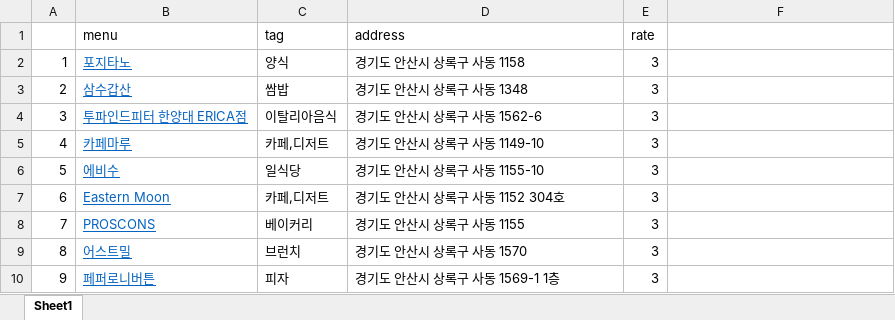
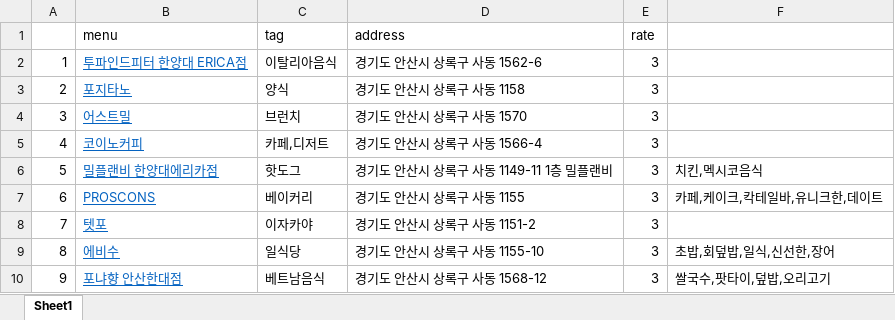
Before and after one commit to EndlessAssignment/Menu, an Excel workbook: menu.xlsx, sheet Sheet1, drawn as a sheet; only a part is shown; values as stored, in another font and other column widths than the file's, no borders; the diff covers the shown part only; the diff names each change by its address in the sheet, - before the commit and + after, or states it on an @@ line.

```diff
--- a/menu.xlsx (sheet Sheet1)
+++ b/menu.xlsx (sheet Sheet1)
-B2 (menu): 포지타노
+B2 (menu): 투파인드피터 한양대 ERICA점
-C2 (tag): 양식
+C2 (tag): 이탈리아음식
-D2 (address): 경기도 안산시 상록구 사동 1158
+D2 (address): 경기도 안산시 상록구 사동 1562-6
-B3 (menu): 삼수갑산
+B3 (menu): 포지타노
-C3 (tag): 쌈밥
+C3 (tag): 양식
-D3 (address): 경기도 안산시 상록구 사동 1348
+D3 (address): 경기도 안산시 상록구 사동 1158
-B4 (menu): 투파인드피터 한양대 ERICA점
+B4 (menu): 어스트밀
-C4 (tag): 이탈리아음식
+C4 (tag): 브런치
-D4 (address): 경기도 안산시 상록구 사동 1562-6
+D4 (address): 경기도 안산시 상록구 사동 1570
-B5 (menu): 카페마루
+B5 (menu): 코이노커피
-D5 (address): 경기도 안산시 상록구 사동 1149-10
+D5 (address): 경기도 안산시 상록구 사동 1566-4
-B6 (menu): 에비수
+B6 (menu): 밀플랜비 한양대에리카점
-C6 (tag): 일식당
+C6 (tag): 핫도그
-D6 (address): 경기도 안산시 상록구 사동 1155-10
+D6 (address): 경기도 안산시 상록구 사동 1149-11 1층 밀플랜비
-F6: (empty)
+F6: 치킨,멕시코음식
-B7 (menu): Eastern Moon
+B7 (menu): PROSCONS
-C7 (tag): 카페,디저트
+C7 (tag): 베이커리
-D7 (address): 경기도 안산시 상록구 사동 1152 304호
+D7 (address): 경기도 안산시 상록구 사동 1155
-F7: (empty)
+F7: 카페,케이크,칵테일바,유니크한,데이트
-B8 (menu): PROSCONS
+B8 (menu): 텟포
-C8 (tag): 베이커리
+C8 (tag): 이자카야
-D8 (address): 경기도 안산시 상록구 사동 1155
+D8 (address): 경기도 안산시 상록구 사동 1151-2
-B9 (menu): 어스트밀
+B9 (menu): 에비수
-C9 (tag): 브런치
+C9 (tag): 일식당
-D9 (address): 경기도 안산시 상록구 사동 1570
+D9 (address): 경기도 안산시 상록구 사동 1155-10
-F9: (empty)
+F9: 초밥,회덮밥,일식,신선한,장어
-B10 (menu): 페퍼로니버튼
+B10 (menu): 포냐향 안산한대점
-C10 (tag): 피자
+C10 (tag): 베트남음식
-D10 (address): 경기도 안산시 상록구 사동 1569-1 1층
+D10 (address): 경기도 안산시 상록구 사동 1568-12
-F10: (empty)
+F10: 쌀국수,팟타이,덮밥,오리고기
```
Also changed, not shown: 467 edited cells elsewhere in this sheet, 1 other file.
